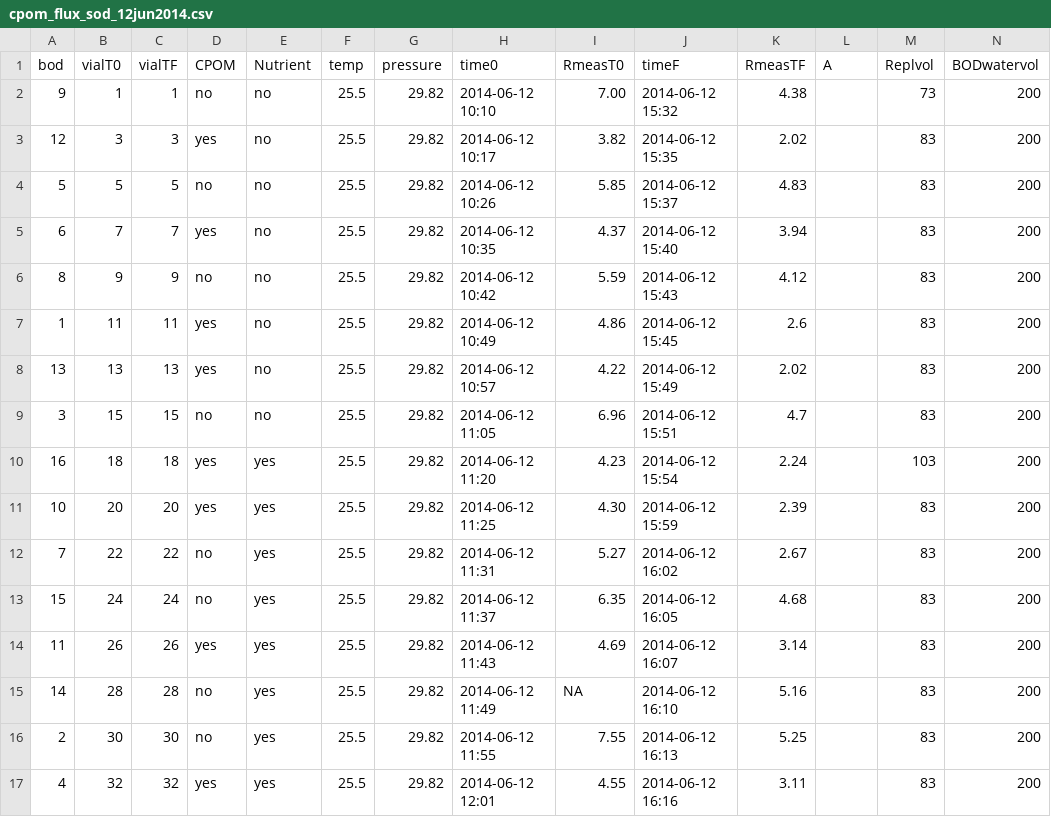
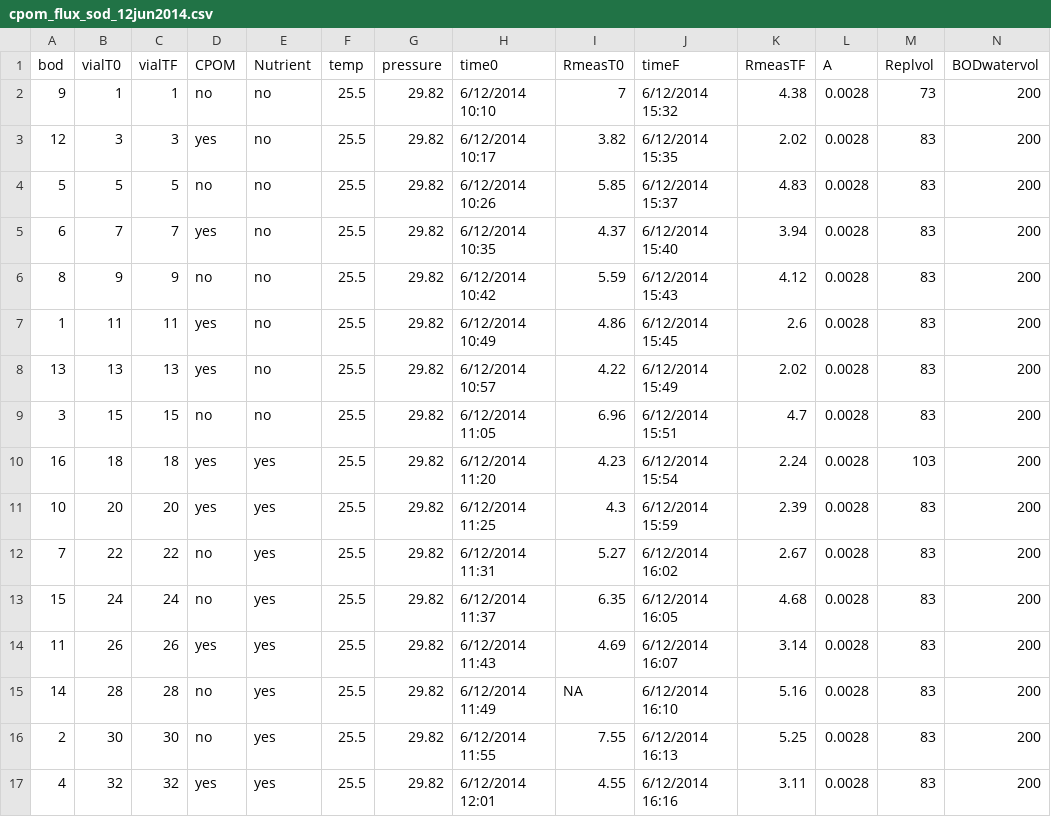
Before and after one commit to KennyPeanuts/pond_diversity_fcn, a CSV file: lab_notebook_entries/data_analysis/data/cpom_flux_sod_12jun2014.csv, drawn as a sheet.

```diff
--- a/lab_notebook_entries/data_analysis/data/cpom_flux_sod_12jun2014.csv
+++ b/lab_notebook_entries/data_analysis/data/cpom_flux_sod_12jun2014.csv
@@ -1,17 +1,17 @@
 bod,vialT0,vialTF,CPOM,Nutrient,temp,pressure,time0,RmeasT0,timeF,RmeasTF,A,Replvol,BODwatervol
-9,1,1,no,no,25.5,29.82,2014-06-12 10:10,7.00,2014-06-12 15:32,4.38,,73,200
-12,3,3,yes,no,25.5,29.82,2014-06-12 10:17,3.82,2014-06-12 15:35,2.02,,83,200
-5,5,5,no,no,25.5,29.82,2014-06-12 10:26,5.85,2014-06-12 15:37,4.83,,83,200
-6,7,7,yes,no,25.5,29.82,2014-06-12 10:35,4.37,2014-06-12 15:40,3.94,,83,200
-8,9,9,no,no,25.5,29.82,2014-06-12 10:42,5.59,2014-06-12 15:43,4.12,,83,200
-1,11,11,yes,no,25.5,29.82,2014-06-12 10:49,4.86,2014-06-12 15:45,2.6,,83,200
-13,13,13,yes,no,25.5,29.82,2014-06-12 10:57,4.22,2014-06-12 15:49,2.02,,83,200
-3,15,15,no,no,25.5,29.82,2014-06-12 11:05,6.96,2014-06-12 15:51,4.7,,83,200
-16,18,18,yes,yes,25.5,29.82,2014-06-12 11:20,4.23,2014-06-12 15:54,2.24,,103,200
-10,20,20,yes,yes,25.5,29.82,2014-06-12 11:25,4.30,2014-06-12 15:59,2.39,,83,200
-7,22,22,no,yes,25.5,29.82,2014-06-12 11:31,5.27,2014-06-12 16:02,2.67,,83,200
-15,24,24,no,yes,25.5,29.82,2014-06-12 11:37,6.35,2014-06-12 16:05,4.68,,83,200
-11,26,26,yes,yes,25.5,29.82,2014-06-12 11:43,4.69,2014-06-12 16:07,3.14,,83,200
-14,28,28,no,yes,25.5,29.82,2014-06-12 11:49,NA,2014-06-12 16:10,5.16,,83,200
-2,30,30,no,yes,25.5,29.82,2014-06-12 11:55,7.55,2014-06-12 16:13,5.25,,83,200
-4,32,32,yes,yes,25.5,29.82,2014-06-12 12:01,4.55,2014-06-12 16:16,3.11,,83,200
+9,1,1,no,no,25.5,29.82,6/12/2014 10:10,7,6/12/2014 15:32,4.38,0.0028,73,200
+12,3,3,yes,no,25.5,29.82,6/12/2014 10:17,3.82,6/12/2014 15:35,2.02,0.0028,83,200
+5,5,5,no,no,25.5,29.82,6/12/2014 10:26,5.85,6/12/2014 15:37,4.83,0.0028,83,200
+6,7,7,yes,no,25.5,29.82,6/12/2014 10:35,4.37,6/12/2014 15:40,3.94,0.0028,83,200
+8,9,9,no,no,25.5,29.82,6/12/2014 10:42,5.59,6/12/2014 15:43,4.12,0.0028,83,200
+1,11,11,yes,no,25.5,29.82,6/12/2014 10:49,4.86,6/12/2014 15:45,2.6,0.0028,83,200
+13,13,13,yes,no,25.5,29.82,6/12/2014 10:57,4.22,6/12/2014 15:49,2.02,0.0028,83,200
+3,15,15,no,no,25.5,29.82,6/12/2014 11:05,6.96,6/12/2014 15:51,4.7,0.0028,83,200
+16,18,18,yes,yes,25.5,29.82,6/12/2014 11:20,4.23,6/12/2014 15:54,2.24,0.0028,103,200
+10,20,20,yes,yes,25.5,29.82,6/12/2014 11:25,4.3,6/12/2014 15:59,2.39,0.0028,83,200
+7,22,22,no,yes,25.5,29.82,6/12/2014 11:31,5.27,6/12/2014 16:02,2.67,0.0028,83,200
+15,24,24,no,yes,25.5,29.82,6/12/2014 11:37,6.35,6/12/2014 16:05,4.68,0.0028,83,200
+11,26,26,yes,yes,25.5,29.82,6/12/2014 11:43,4.69,6/12/2014 16:07,3.14,0.0028,83,200
+14,28,28,no,yes,25.5,29.82,6/12/2014 11:49,NA,6/12/2014 16:10,5.16,0.0028,83,200
+2,30,30,no,yes,25.5,29.82,6/12/2014 11:55,7.55,6/12/2014 16:13,5.25,0.0028,83,200
+4,32,32,yes,yes,25.5,29.82,6/12/2014 12:01,4.55,6/12/2014 16:16,3.11,0.0028,83,200
```
Also changed, not shown: lab_notebook_entries/data_analysis/data/cpom_flux_sod_10jun2014.csv, lab_notebook_entries/data_analysis/data/cpom_flux_sod_17jun2014.csv.
